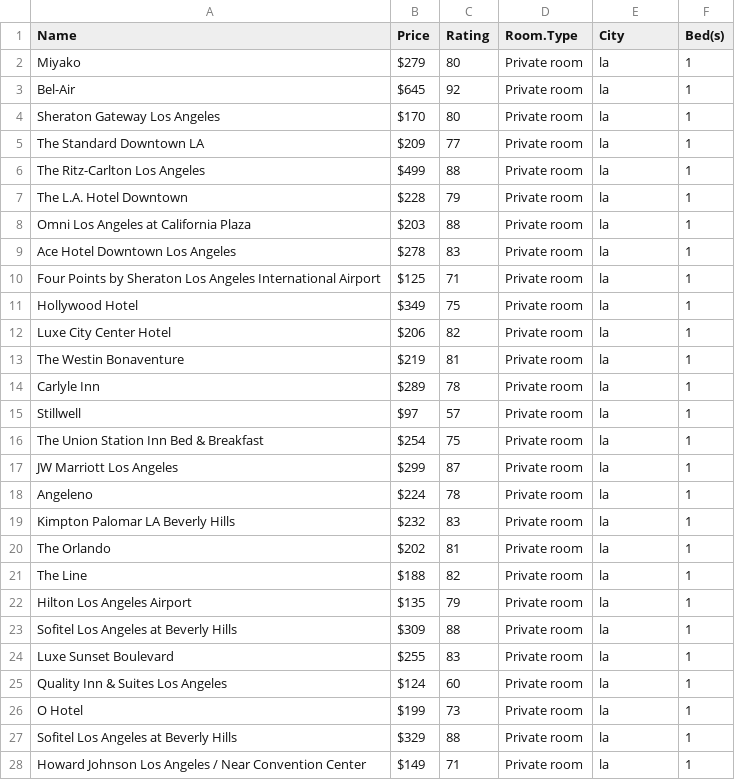
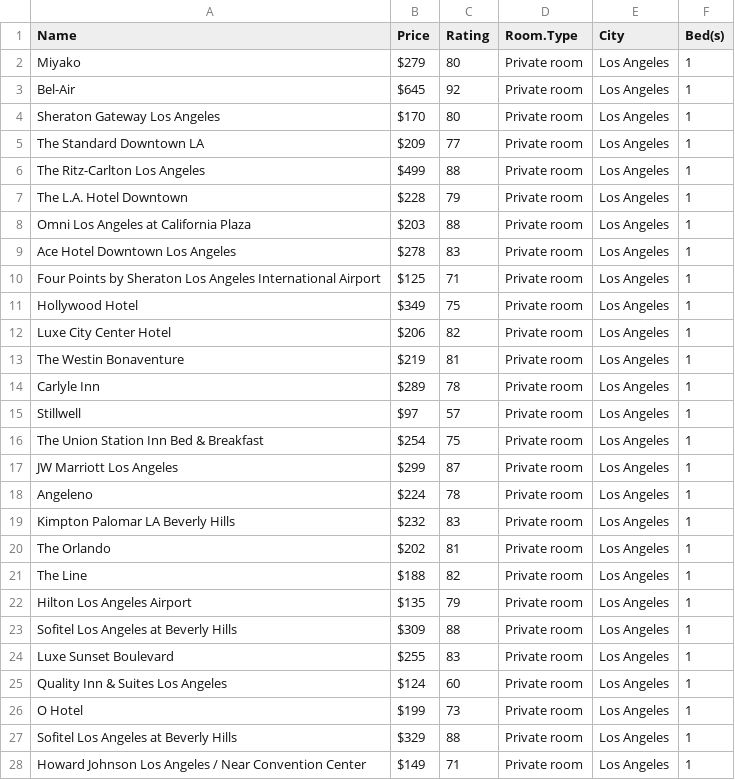
Before and after one commit to STAT133-Summer2016/finalproject-airbnb-team, a CSV file: Cleaning/hotels_cleaning/cleaned_la_hotel.csv, drawn as a sheet; only a part is shown; the diff covers the shown part only; the diff names each change by its address in the sheet, - before the commit and + after, or states it on an @@ line.

```diff
--- a/Cleaning/hotels_cleaning/cleaned_la_hotel.csv
+++ b/Cleaning/hotels_cleaning/cleaned_la_hotel.csv
-E2:E28 (City): la
+E2:E28 (City): Los Angeles
```
Also changed, not shown: 173 edited cells elsewhere in this file, Cleaning/hotels_cleaning/cleaned_four_hotels.csv, Cleaning/hotels_cleaning/cleaned_ny_hotel.csv, 8 other files.
